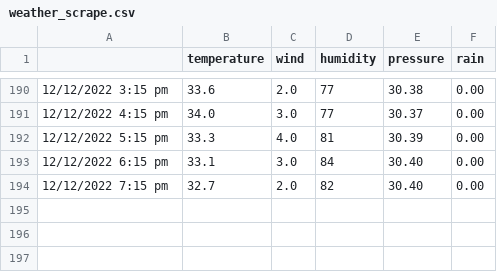
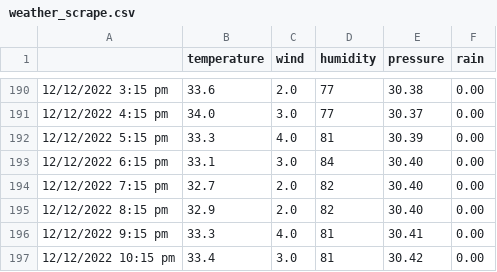
Before and after one commit to pbosker/weather-web-scrape, a CSV file: weather_scrape.csv, drawn as a sheet; only a part is shown, gaps mark what is left out; the diff names each change by its address in the sheet, - before the commit and + after, or states it on an @@ line.

```diff
--- a/weather_scrape.csv
+++ b/weather_scrape.csv
+row 195: 12/12/2022 8:15 pm | 32.9 | 2.0 | 82 | 30.40 | 0.00
+row 196: 12/12/2022 9:15 pm | 33.3 | 4.0 | 81 | 30.41 | 0.00
+row 197: 12/12/2022 10:15 pm | 33.4 | 3.0 | 81 | 30.42 | 0.00
```
Also changed, not shown: 1 other file.
